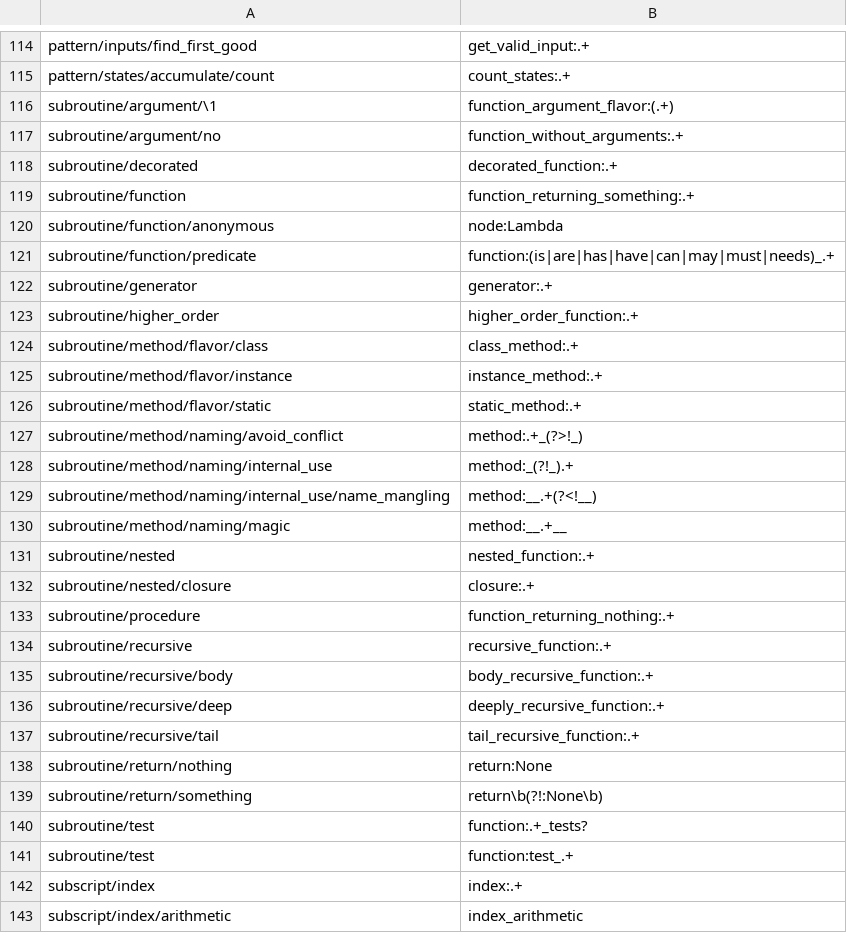
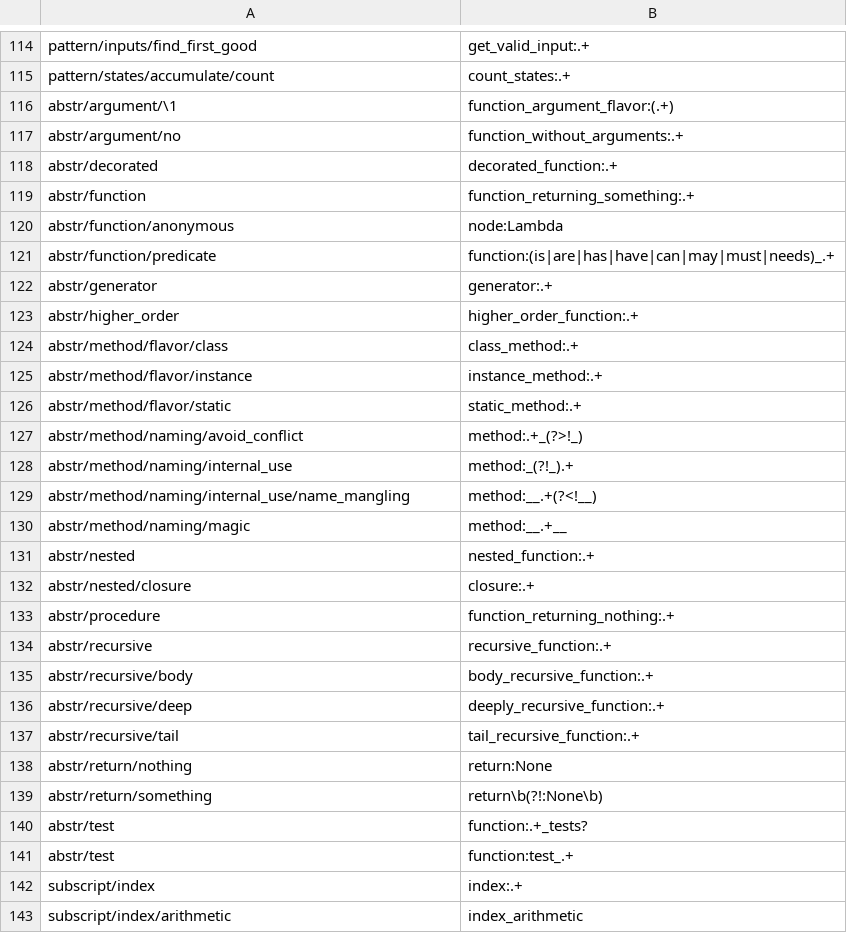
Before and after one commit to laowantong/paroxython, a TSV file: paroxython/resources/taxonomy.tsv, drawn as a sheet; only a part is shown, gaps mark what is left out.

Commit message:
rename "subroutine" root into "abstr"

```diff
--- a/paroxython/resources/taxonomy.tsv
+++ b/paroxython/resources/taxonomy.tsv
@@ -115,28 +115,28 @@ pattern/inputs/find_first_good	get_valid_input:.+
 pattern/states/accumulate/count	count_states:.+
-subroutine/argument/\1	function_argument_flavor:(.+)
-subroutine/argument/no	function_without_arguments:.+
-subroutine/decorated	decorated_function:.+
-subroutine/function	function_returning_something:.+
-subroutine/function/anonymous	node:Lambda
-subroutine/function/predicate	function:(is|are|has|have|can|may|must|needs)_.+
-subroutine/generator	generator:.+
-subroutine/higher_order	higher_order_function:.+
-subroutine/method/flavor/class	class_method:.+
-subroutine/method/flavor/instance	instance_method:.+
-subroutine/method/flavor/static	static_method:.+
-subroutine/method/naming/avoid_conflict	method:.+_(?>!_)
-subroutine/method/naming/internal_use	method:_(?!_).+
-subroutine/method/naming/internal_use/name_mangling	method:__.+(?<!__)
-subroutine/method/naming/magic	method:__.+__
-subroutine/nested	nested_function:.+
-subroutine/nested/closure	closure:.+
-subroutine/procedure	function_returning_nothing:.+
-subroutine/recursive	recursive_function:.+
-subroutine/recursive/body	body_recursive_function:.+
-subroutine/recursive/deep	deeply_recursive_function:.+
-subroutine/recursive/tail	tail_recursive_function:.+
-subroutine/return/nothing	return:None
-subroutine/return/something	return\b(?!:None\b)
-subroutine/test	function:.+_tests?
-subroutine/test	function:test_.+
+abstr/argument/\1	function_argument_flavor:(.+)
+abstr/argument/no	function_without_arguments:.+
+abstr/decorated	decorated_function:.+
+abstr/function	function_returning_something:.+
+abstr/function/anonymous	node:Lambda
+abstr/function/predicate	function:(is|are|has|have|can|may|must|needs)_.+
+abstr/generator	generator:.+
+abstr/higher_order	higher_order_function:.+
+abstr/method/flavor/class	class_method:.+
+abstr/method/flavor/instance	instance_method:.+
+abstr/method/flavor/static	static_method:.+
+abstr/method/naming/avoid_conflict	method:.+_(?>!_)
+abstr/method/naming/internal_use	method:_(?!_).+
+abstr/method/naming/internal_use/name_mangling	method:__.+(?<!__)
+abstr/method/naming/magic	method:__.+__
+abstr/nested	nested_function:.+
+abstr/nested/closure	closure:.+
+abstr/procedure	function_returning_nothing:.+
+abstr/recursive	recursive_function:.+
+abstr/recursive/body	body_recursive_function:.+
+abstr/recursive/deep	deeply_recursive_function:.+
+abstr/recursive/tail	tail_recursive_function:.+
+abstr/return/nothing	return:None
+abstr/return/something	return\b(?!:None\b)
+abstr/test	function:.+_tests?
+abstr/test	function:test_.+
 subscript/index	index:.+
```
Also changed, not shown: 17 other files.
